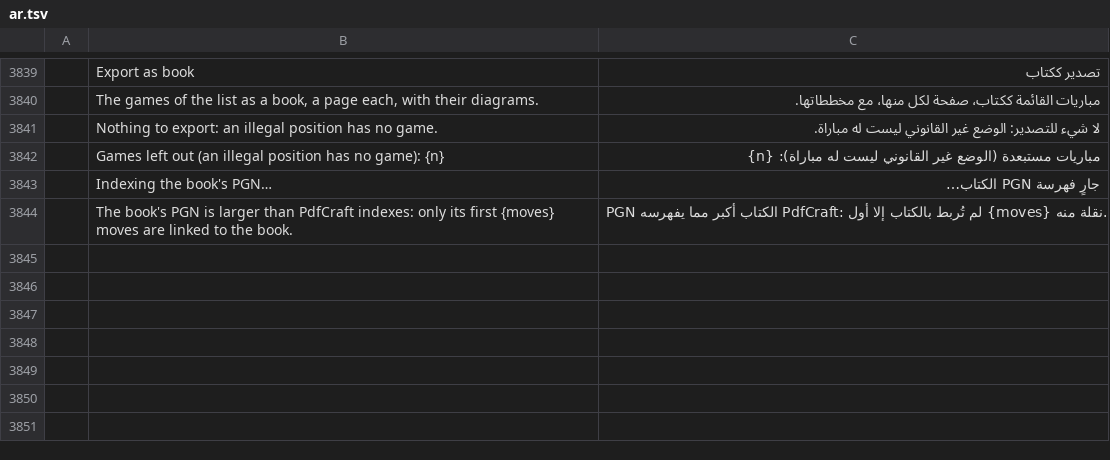
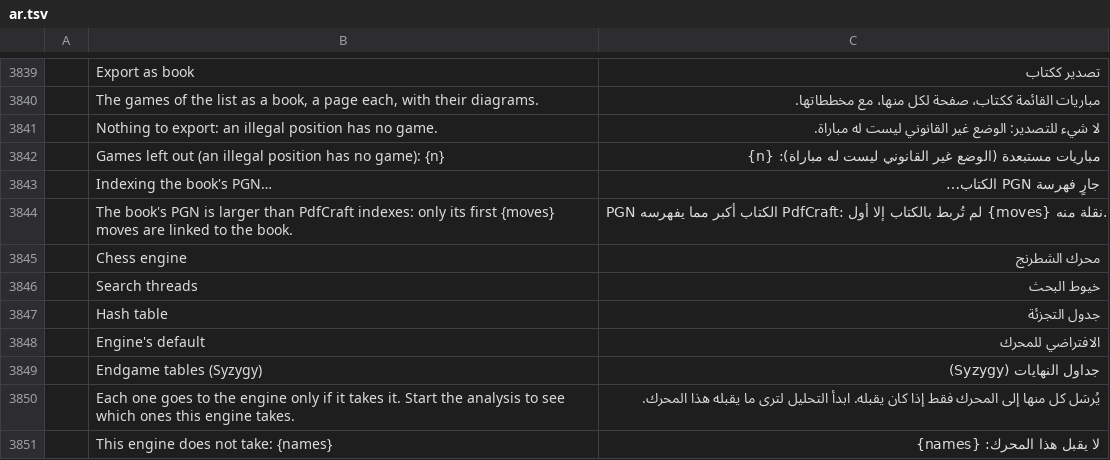
Before and after one commit to DarcioAlberico/pdfcraft-xadrez, a TSV file: crates/ui-egui/src/i18n/ar.tsv, drawn as a sheet; only a part is shown, gaps mark what is left out; the diff names each change by its address in the sheet, - before the commit and + after, or states it on an @@ line.

```diff
--- a/crates/ui-egui/src/i18n/ar.tsv
+++ b/crates/ui-egui/src/i18n/ar.tsv
+row 3845:  | Chess engine | محرك الشطرنج
+row 3846:  | Search threads | خيوط البحث
+row 3847:  | Hash table | جدول التجزئة
+row 3848:  | Engine's default | الافتراضي للمحرك
+row 3849:  | Endgame tables (Syzygy) | جداول النهايات (Syzygy)
+row 3850:  | Each one goes to the engine only if it takes it. Start the analysis to see which ones this engine takes. | يُرسَل كل منها إلى المحرك فقط إذا كان يقبله. ابدأ التحليل لترى ما يقبله هذا المحرك.
+row 3851:  | This engine does not take: {names} | لا يقبل هذا المحرك: {names}
```
Also changed, not shown: crates/ui-egui/src/i18n/bg.tsv, crates/ui-egui/src/i18n/ja.tsv, 31 other files.
